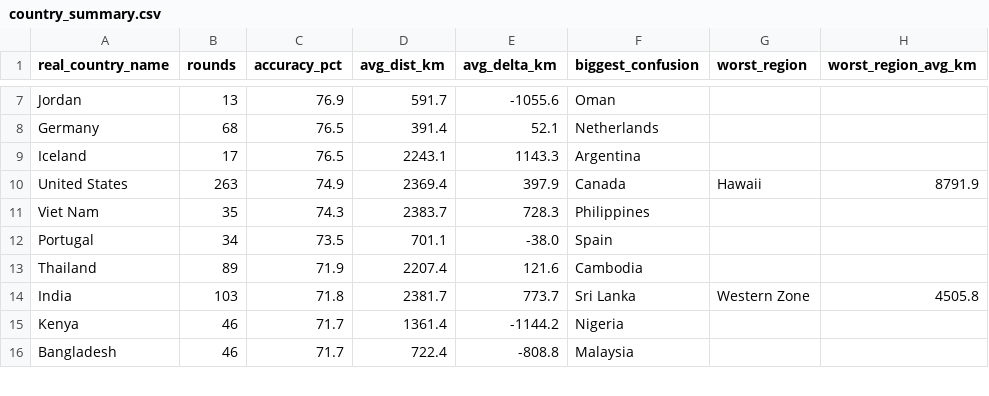
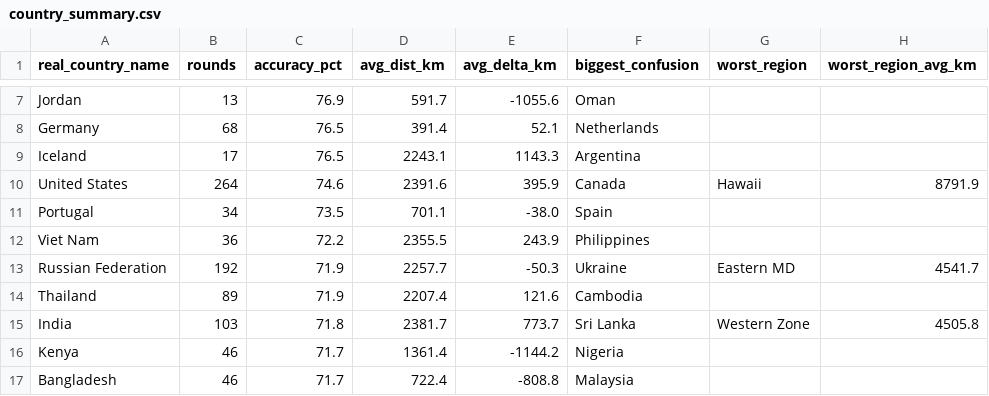
Before and after one commit to pedrosalgado22/Live_Geoguessr_Dashboard, a CSV file: country_summary.csv, drawn as a sheet; only a part is shown, gaps mark what is left out; the diff covers the shown part only.

```diff
--- a/country_summary.csv
+++ b/country_summary.csv
@@ -9,5 +9,6 @@ Germany,68,76.5,391.4,52.1,Netherlands,,
 Iceland,17,76.5,2243.1,1143.3,Argentina,,
-United States,263,74.9,2369.4,397.9,Canada,Hawaii,8791.9
-Viet Nam,35,74.3,2383.7,728.3,Philippines,,
+United States,264,74.6,2391.6,395.9,Canada,Hawaii,8791.9
 Portugal,34,73.5,701.1,-38.0,Spain,,
+Viet Nam,36,72.2,2355.5,243.9,Philippines,,
+Russian Federation,192,71.9,2257.7,-50.3,Ukraine,Eastern MD,4541.7
 Thailand,89,71.9,2207.4,121.6,Cambodia,,
```
Also changed, not shown: 1 added row, 2 removed rows and 4 edited cells elsewhere in this file, country_training_ranking.csv, games.csv, 1 other file.
